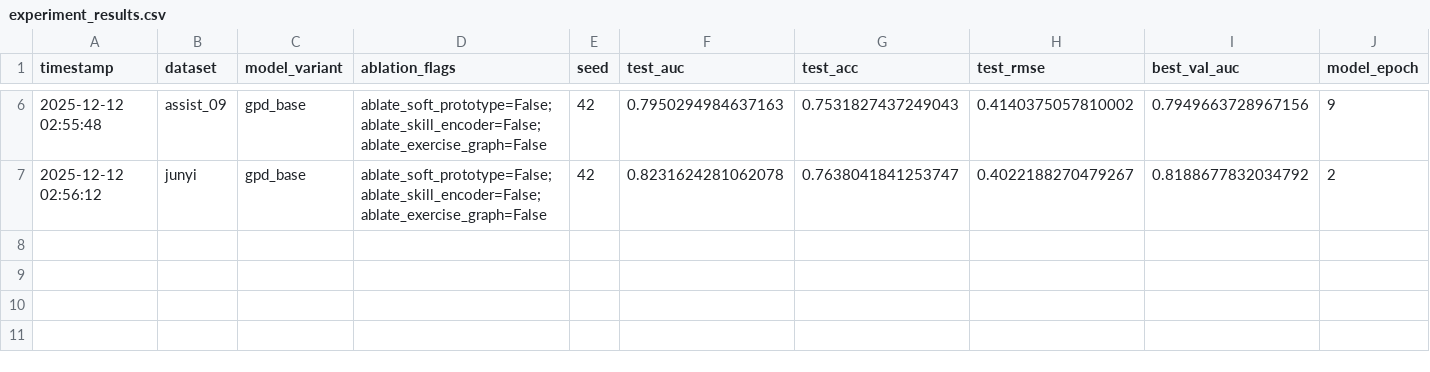
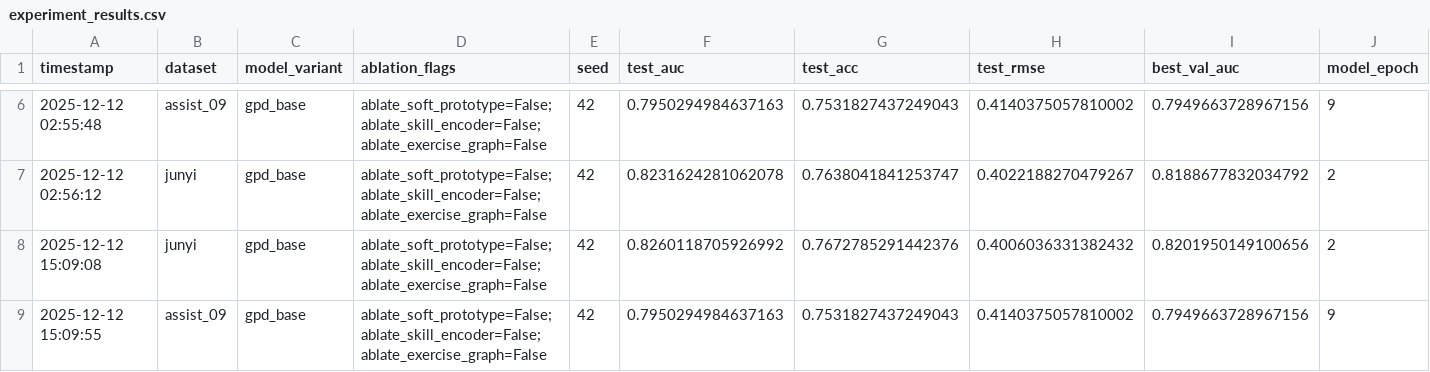
Before and after one commit to Zsh123456-BOOP/ConceptSkillCDM, a CSV file: results/experiment_results.csv, drawn as a sheet; only a part is shown, gaps mark what is left out; rows hold the shown columns only; the diff names each change by its address in the sheet, - before the commit and + after, or states it on an @@ line.

```diff
--- a/results/experiment_results.csv
+++ b/results/experiment_results.csv
+row 8: 2025-12-12 15:09:08 | junyi | gpd_base | ablate_soft_prototype=False;ablate_skill_encoder=False;ablate_exercise_graph=False | 42 | 0.8260118705926992 | 0.7672785291442376 | 0.4006036331382432 | 0.8201950149100656 | 2
+row 9: 2025-12-12 15:09:55 | assist_09 | gpd_base | ablate_soft_prototype=False;ablate_skill_encoder=False;ablate_exercise_graph=False | 42 | 0.7950294984637163 | 0.7531827437249043 | 0.4140375057810002 | 0.7949663728967156 | 9
```
Also changed, not shown: 1 other file.
